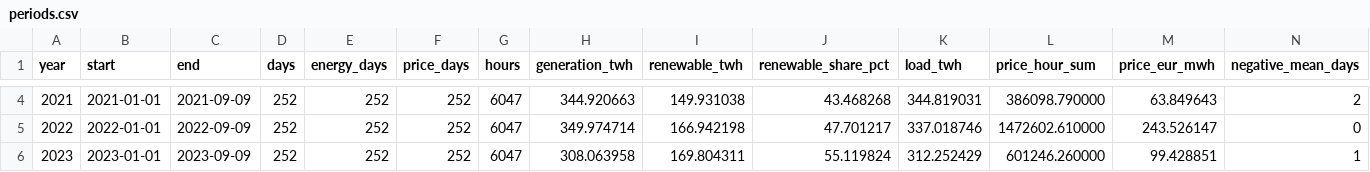
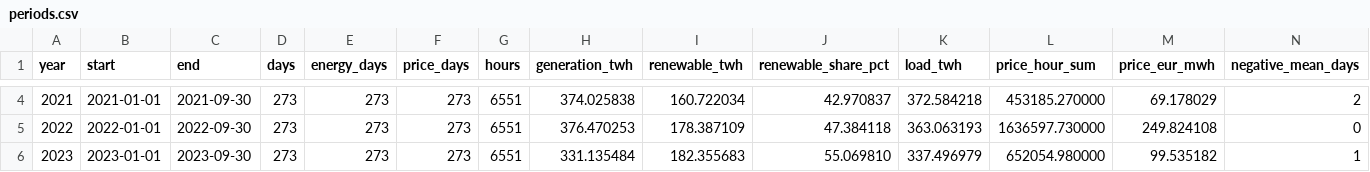
Before and after one commit to Graflinger/databearer, a CSV file: frontend/src/data_ingestion/data/2026/strom_ytd/periods.csv, drawn as a sheet; only a part is shown, gaps mark what is left out; the diff covers the shown part only.

```diff
--- a/frontend/src/data_ingestion/data/2026/strom_ytd/periods.csv
+++ b/frontend/src/data_ingestion/data/2026/strom_ytd/periods.csv
@@ -4,3 +4,3 @@ year,start,end,days,energy_days,price_days,hours,generation_twh,renewable_twh,re
-2021,2021-01-01,2021-09-09,252,252,252,6047,344.920663,149.931038,43.468268,344.819031,386098.790000,63.849643,2
-2022,2022-01-01,2022-09-09,252,252,252,6047,349.974714,166.942198,47.701217,337.018746,1472602.610000,243.526147,0
-2023,2023-01-01,2023-09-09,252,252,252,6047,308.063958,169.804311,55.119824,312.252429,601246.260000,99.428851,1
+2021,2021-01-01,2021-09-30,273,273,273,6551,374.025838,160.722034,42.970837,372.584218,453185.270000,69.178029,2
+2022,2022-01-01,2022-09-30,273,273,273,6551,376.470253,178.387109,47.384118,363.063193,1636597.730000,249.824108,0
+2023,2023-01-01,2023-09-30,273,273,273,6551,331.135484,182.355683,55.069810,337.496979,652054.980000,99.535182,1
```
Also changed, not shown: 55 edited cells elsewhere in this file, frontend/src/data_ingestion/data/2026/strom_ytd/mix_by_year.csv, 20 other files.
